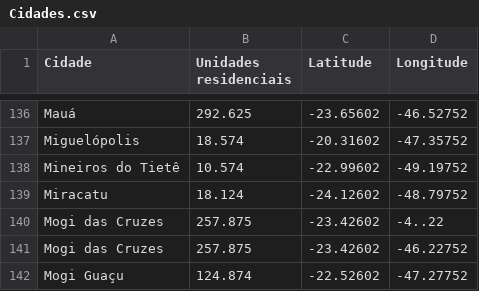
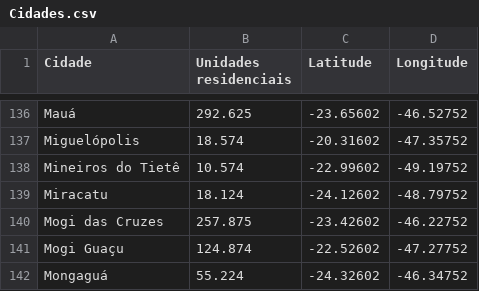
Before and after one commit to CoutinhoGuilherme/csvcidades, a CSV file: Cidades.csv, drawn as a sheet; only a part is shown, gaps mark what is left out; the shorter side is filled out with more unchanged rows; the diff names each change by its address in the sheet, - before the commit and + after, or states it on an @@ line.

Commit message:
Update Cidades.csv

```diff
--- a/Cidades.csv
+++ b/Cidades.csv
-row 140: Mogi das Cruzes | 257.875 | -23.42602 | -4..22
```
